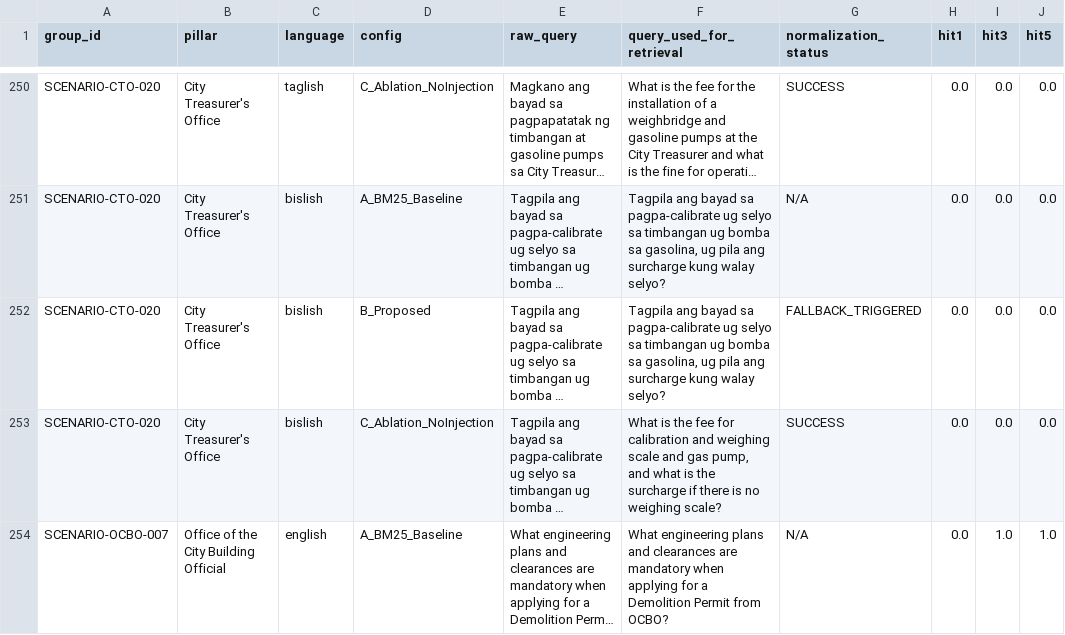
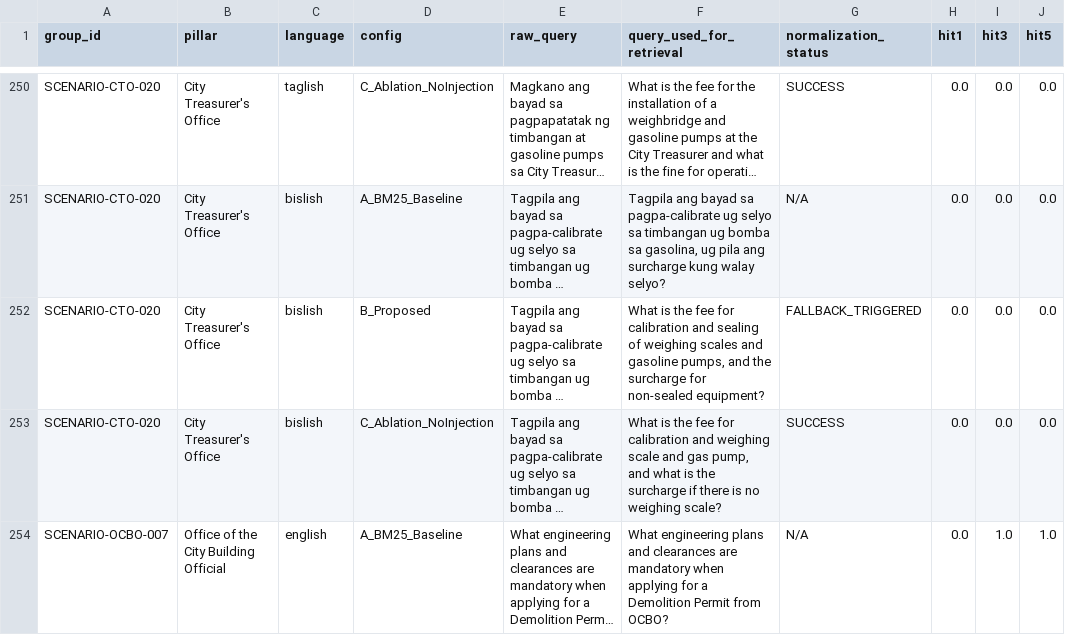
Before and after one commit to jasoncedrick/LGSDeliveryRAGAssistant, a CSV file: experiments/t07_master_results_test.csv, drawn as a sheet; only a part is shown, gaps mark what is left out; long unchanged cells end in …; the diff covers the shown part only; the diff names each change by its address in the sheet, - before the commit and + after, or states it on an @@ line.

Commit message:
Fix polysemy fallback: attempt translation instead of discarding query, closes most of the B-vs-C retrieval gap

```diff
--- a/experiments/t07_master_results_test.csv
+++ b/experiments/t07_master_results_test.csv
-F252 (query_used_for_retrieval): Tagpila ang bayad sa pagpa-calibrate ug selyo sa timbangan ug bomba sa gasolina, ug pila ang surcharge kung walay selyo?
+F252 (query_used_for_retrieval): What is the fee for calibration and sealing of weighing scales and gasoline pumps, and the surcharge for non-sealed equipment?
```
Also changed, not shown: 58 edited cells elsewhere in this file, experiments/t07_summary_by_config.csv, 2 other files.
